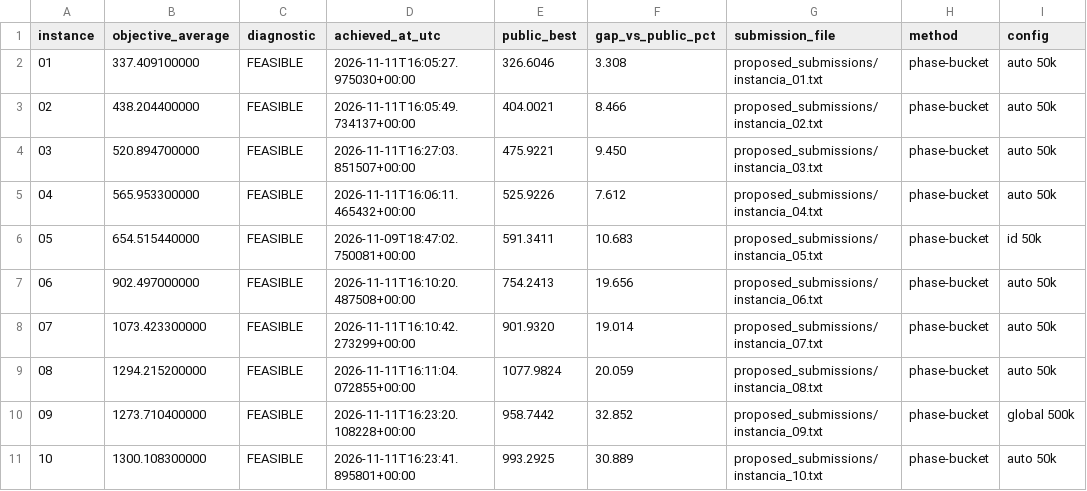
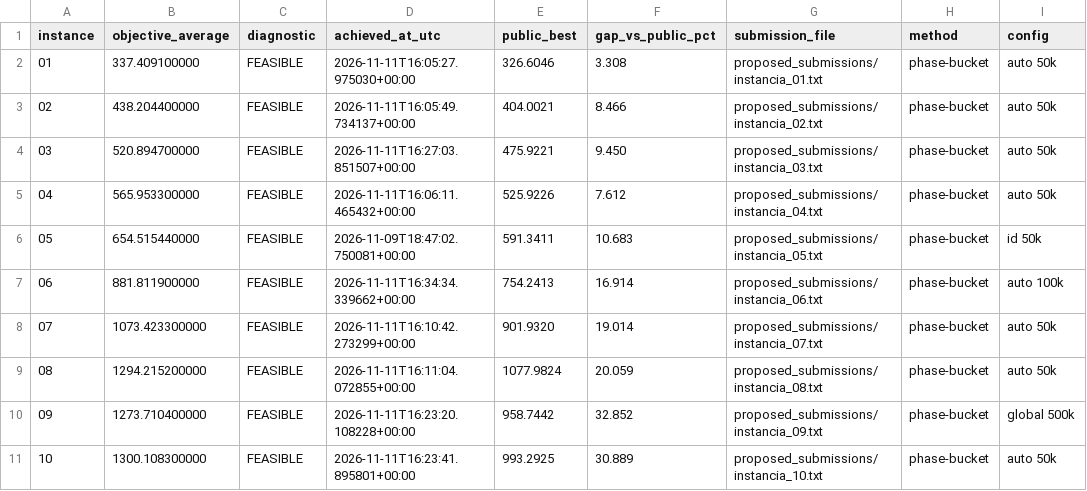
Before and after one commit to kndyy/io-proyecto, a CSV file: results/platform_validation.csv, drawn as a sheet; only a part is shown; the diff names each change by its address in the sheet, - before the commit and + after, or states it on an @@ line.

Commit message:
Update instance 06 with validated 100k lookahead solution

```diff
--- a/results/platform_validation.csv
+++ b/results/platform_validation.csv
-B7 (objective_average): 902.497000000
+B7 (objective_average): 881.811900000
-D7 (achieved_at_utc): 2026-11-11T16:10:20.487508+00:00
+D7 (achieved_at_utc): 2026-11-11T16:34:34.339662+00:00
-F7 (gap_vs_public_pct): 19.656
+F7 (gap_vs_public_pct): 16.914
-I7 (config): auto 50k
+I7 (config): auto 100k
```
Also changed, not shown: 3 other files.
